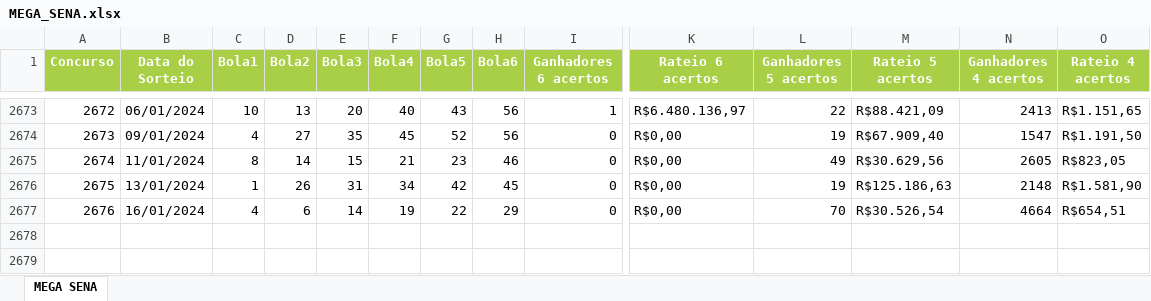
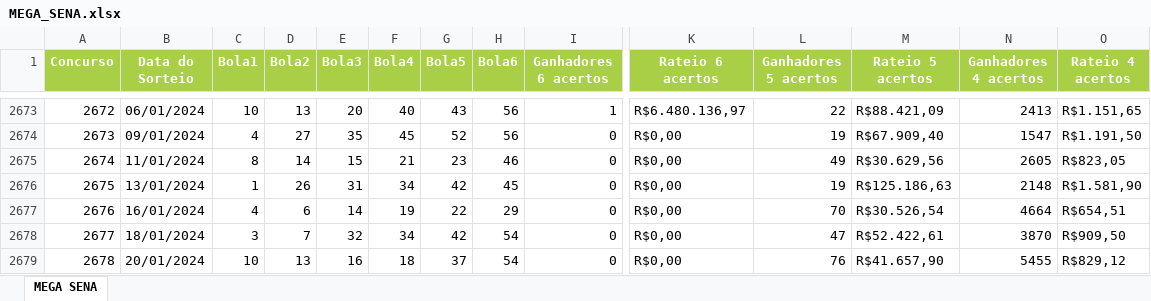
Before and after one commit to joao-seixas/mega-sena, an Excel workbook: public/MEGA_SENA.xlsx, sheet MEGA SENA, drawn as a sheet; only a part is shown, gaps mark what is left out; values as stored, in another font and other column widths than the file's, no borders; rows hold the shown columns only; the diff names each change by its address in the sheet, - before the commit and + after, or states it on an @@ line.

```diff
--- a/public/MEGA_SENA.xlsx (sheet MEGA SENA)
+++ b/public/MEGA_SENA.xlsx (sheet MEGA SENA)
+row 2678: 2677 | 18/01/2024 | 3 | 7 | 32 | 34 | 42 | 54 | 0 | R$0,00 | 47 | R$52.422,61 | 3870 | R$909,50
+row 2679: 2678 | 20/01/2024 | 10 | 13 | 16 | 18 | 37 | 54 | 0 | R$0,00 | 76 | R$41.657,90 | 5455 | R$829,12
```
Also changed, not shown: 1 other file.
